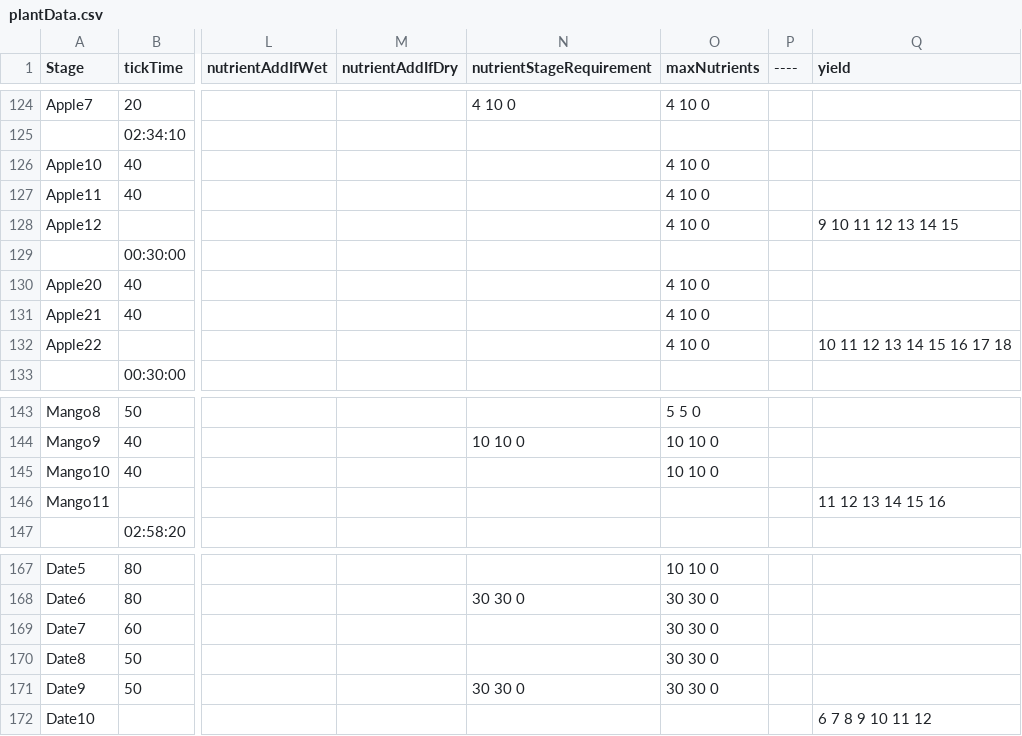
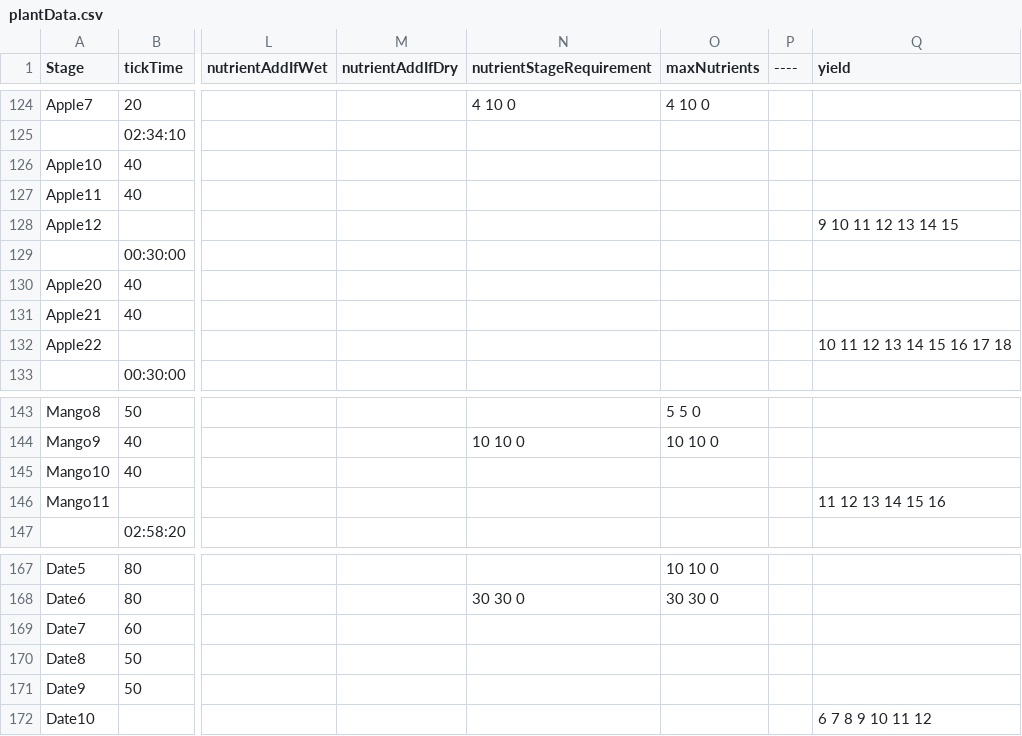
Before and after one commit to ConanODoyle/farming, a CSV file: config/plantData.csv, drawn as a sheet; only a part is shown, gaps mark what is left out; the diff names each change by its address in the sheet, - before the commit and + after, or states it on an @@ line.

Commit message:
Fix tree nutrient draw bugs

```diff
--- a/config/plantData.csv
+++ b/config/plantData.csv
-O126:O128 (maxNutrients): 4 10 0
+O126:O128 (maxNutrients): (empty)
-O130:O132 (maxNutrients): 4 10 0
+O130:O132 (maxNutrients): (empty)
-O145 (maxNutrients): 10 10 0
+O145 (maxNutrients): (empty)
-O169:O171 (maxNutrients): 30 30 0
+O169:O171 (maxNutrients): (empty)
-N171 (nutrientStageRequirement): 30 30 0
+N171 (nutrientStageRequirement): (empty)
```
Also changed, not shown: 1 other file.
